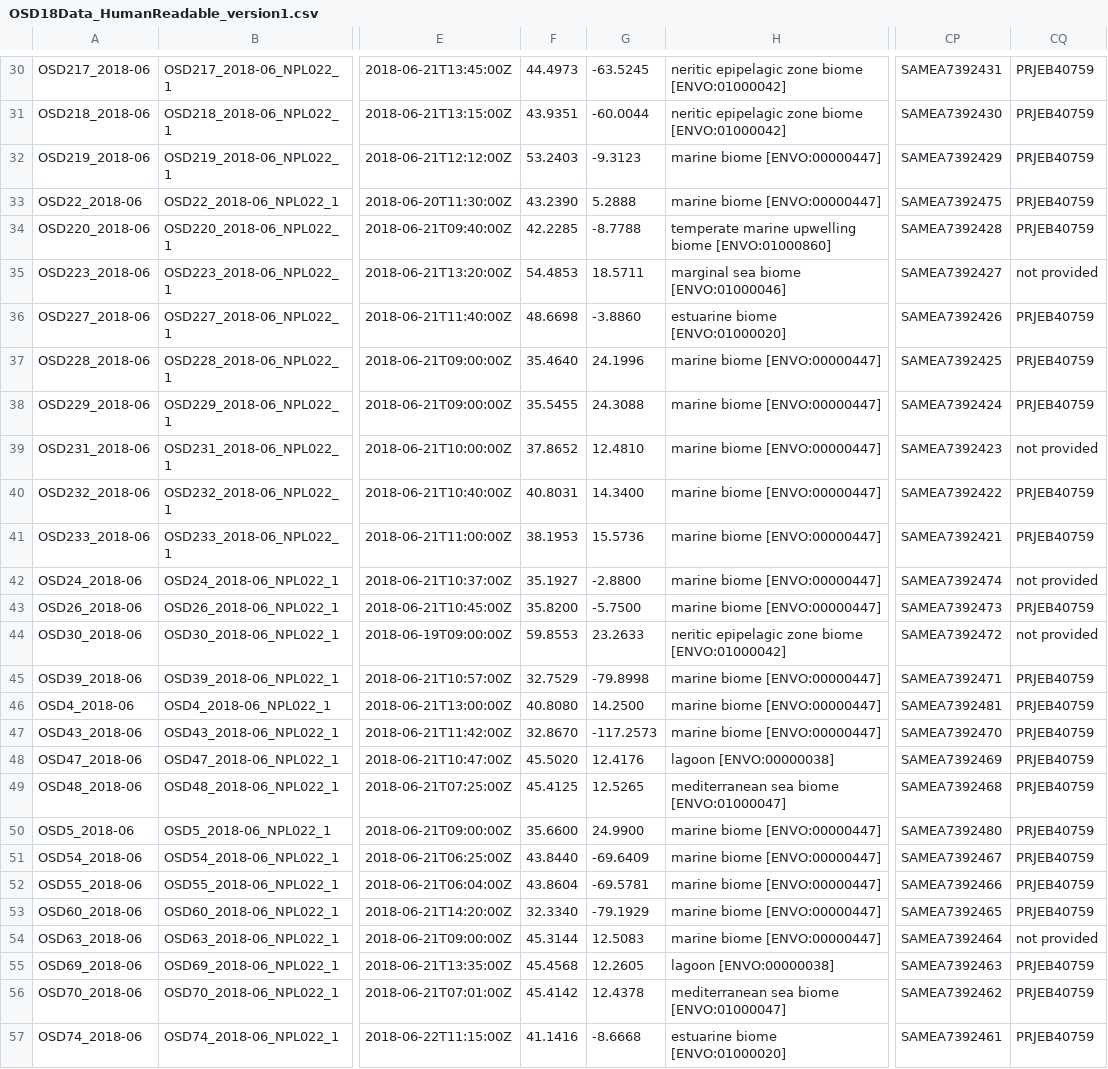
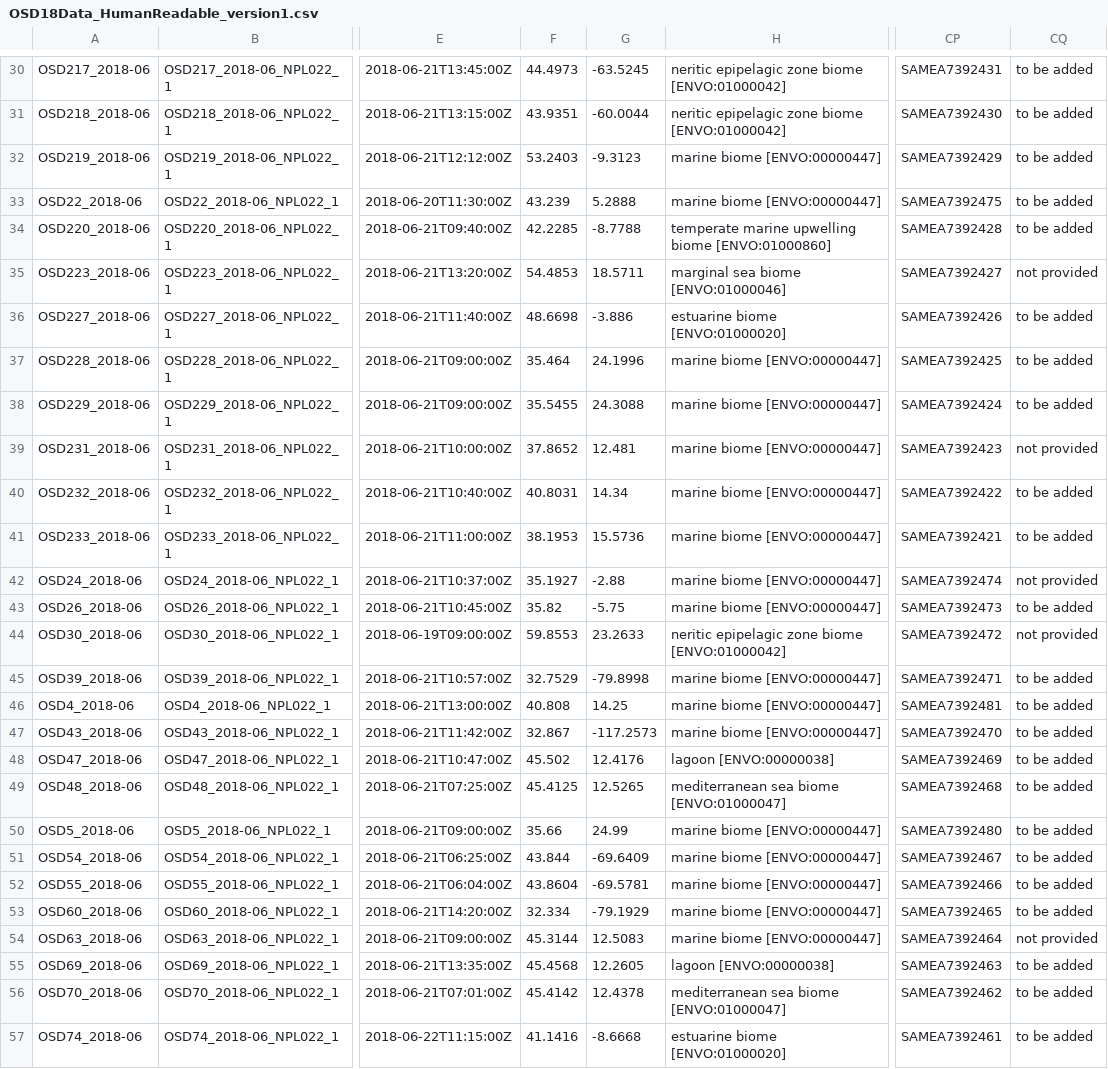
Before and after one commit to ocean-sampling-day/OSD2018, a CSV file: QualityControlledData/version1/OSD18Data_HumanReadable_version1.csv, drawn as a sheet; only a part is shown, gaps mark what is left out; the diff covers the shown part only; the diff names each change by its address in the sheet, - before the commit and + after, or states it on an @@ line.

```diff
--- a/QualityControlledData/version1/OSD18Data_HumanReadable_version1.csv
+++ b/QualityControlledData/version1/OSD18Data_HumanReadable_version1.csv
-CQ30:CQ34: PRJEB40759
+CQ30:CQ34: to be added
-F33: 43.2390
+F33: 43.239
-G36: -3.8860
+G36: -3.886
-CQ36:CQ38: PRJEB40759
+CQ36:CQ38: to be added
-F37: 35.4640
+F37: 35.464
-G39: 12.4810
+G39: 12.481
-G40: 14.3400
+G40: 14.34
-CQ40:CQ41: PRJEB40759
+CQ40:CQ41: to be added
-G42: -2.8800
+G42: -2.88
-F43: 35.8200
+F43: 35.82
-G43: -5.7500
+G43: -5.75
-CQ43: PRJEB40759
+CQ43: to be added
-CQ45:CQ53: PRJEB40759
+CQ45:CQ53: to be added
-F46: 40.8080
+F46: 40.808
-G46: 14.2500
+G46: 14.25
-F47: 32.8670
+F47: 32.867
-F48: 45.5020
+F48: 45.502
-F50: 35.6600
+F50: 35.66
-G50: 24.9900
+G50: 24.99
-F51: 43.8440
+F51: 43.844
-F53: 32.3340
+F53: 32.334
-CQ55:CQ57: PRJEB40759
+CQ55:CQ57: to be added
```
Also changed, not shown: 52 edited cells elsewhere in this file, QualityControlledData/version1/OSD18Data_MachineReadable_version1.csv, QualityControlledData/version2/OSD18Data_version2.csv, 2 other files.
